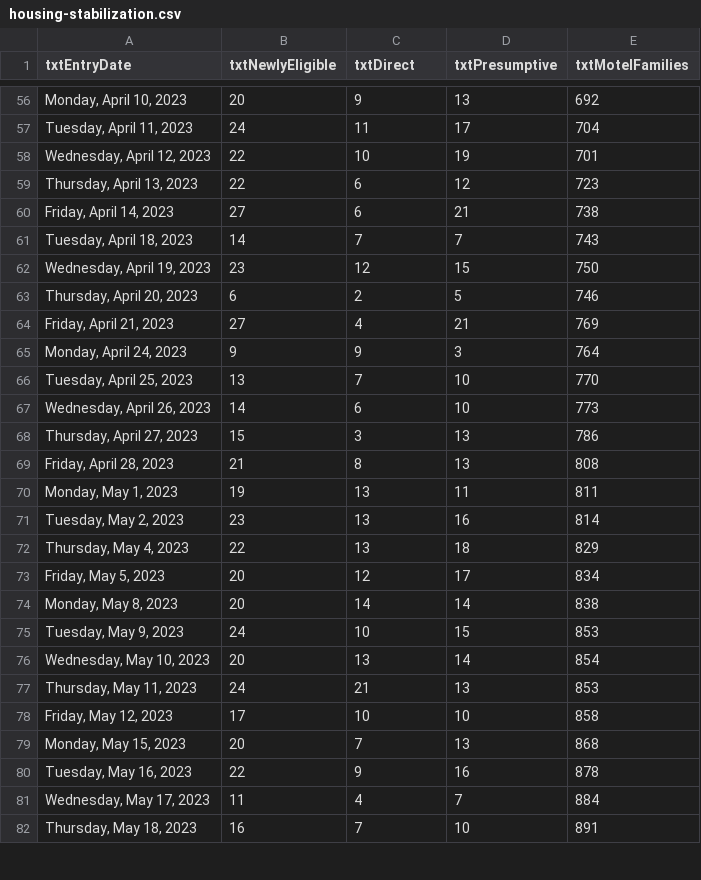
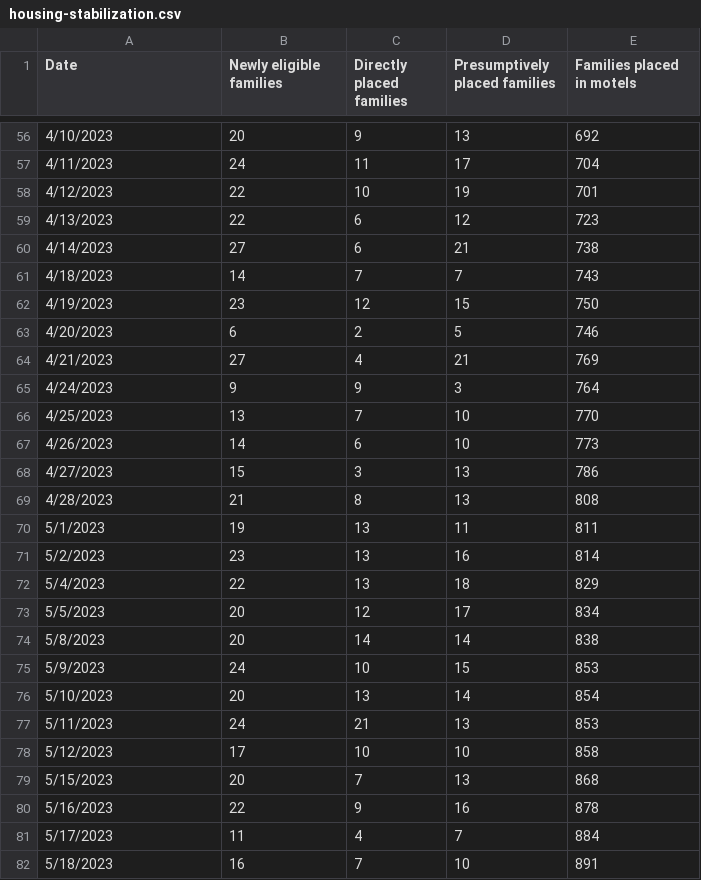
Before and after one commit to BostonGlobe/nr-scraper-housing-stabiliation-data, a CSV file: data/housing-stabilization.csv, drawn as a sheet; only a part is shown, gaps mark what is left out; the diff covers the shown part only.

Commit message:
Rename columns and format dates for Flourish ingestion (#1)
* rename columns and parse dates

* docs

```diff
--- a/data/housing-stabilization.csv
+++ b/data/housing-stabilization.csv
@@ -1 +1 @@
-txtEntryDate,txtNewlyEligible,txtDirect,txtPresumptive,txtMotelFamilies
+Date,Newly eligible families,Directly placed families,Presumptively placed families,Families placed in motels
@@ -56,27 +56,27 @@ txtEntryDate,txtNewlyEligible,txtDirect,txtPresumptive,txtMotelFamilies
-"Monday, April 10, 2023",20,9,13,692
-"Tuesday, April 11, 2023",24,11,17,704
-"Wednesday, April 12, 2023",22,10,19,701
-"Thursday, April 13, 2023",22,6,12,723
-"Friday, April 14, 2023",27,6,21,738
-"Tuesday, April 18, 2023",14,7,7,743
-"Wednesday, April 19, 2023",23,12,15,750
-"Thursday, April 20, 2023",6,2,5,746
-"Friday, April 21, 2023",27,4,21,769
-"Monday, April 24, 2023",9,9,3,764
-"Tuesday, April 25, 2023",13,7,10,770
-"Wednesday, April 26, 2023",14,6,10,773
-"Thursday, April 27, 2023",15,3,13,786
-"Friday, April 28, 2023",21,8,13,808
-"Monday, May 1, 2023",19,13,11,811
-"Tuesday, May 2, 2023",23,13,16,814
-"Thursday, May 4, 2023",22,13,18,829
-"Friday, May 5, 2023",20,12,17,834
-"Monday, May 8, 2023",20,14,14,838
-"Tuesday, May 9, 2023",24,10,15,853
-"Wednesday, May 10, 2023",20,13,14,854
-"Thursday, May 11, 2023",24,21,13,853
-"Friday, May 12, 2023",17,10,10,858
-"Monday, May 15, 2023",20,7,13,868
-"Tuesday, May 16, 2023",22,9,16,878
-"Wednesday, May 17, 2023",11,4,7,884
-"Thursday, May 18, 2023",16,7,10,891
+4/10/2023,20,9,13,692
+4/11/2023,24,11,17,704
+4/12/2023,22,10,19,701
+4/13/2023,22,6,12,723
+4/14/2023,27,6,21,738
+4/18/2023,14,7,7,743
+4/19/2023,23,12,15,750
+4/20/2023,6,2,5,746
+4/21/2023,27,4,21,769
+4/24/2023,9,9,3,764
+4/25/2023,13,7,10,770
+4/26/2023,14,6,10,773
+4/27/2023,15,3,13,786
+4/28/2023,21,8,13,808
+5/1/2023,19,13,11,811
+5/2/2023,23,13,16,814
+5/4/2023,22,13,18,829
+5/5/2023,20,12,17,834
+5/8/2023,20,14,14,838
+5/9/2023,24,10,15,853
+5/10/2023,20,13,14,854
+5/11/2023,24,21,13,853
+5/12/2023,17,10,10,858
+5/15/2023,20,7,13,868
+5/16/2023,22,9,16,878
+5/17/2023,11,4,7,884
+5/18/2023,16,7,10,891
```
Also changed, not shown: 107 edited cells elsewhere in this file, 1 other file.
